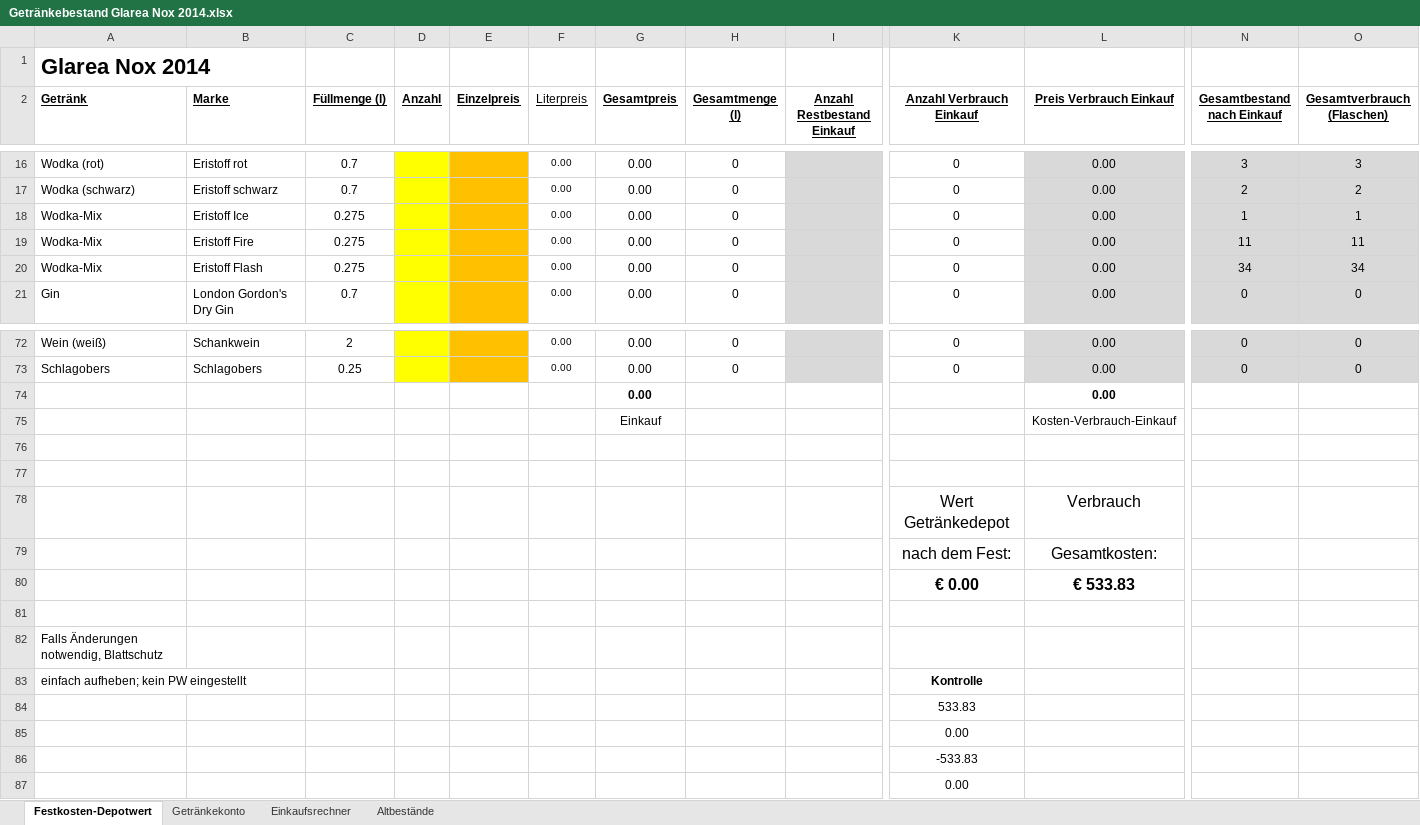
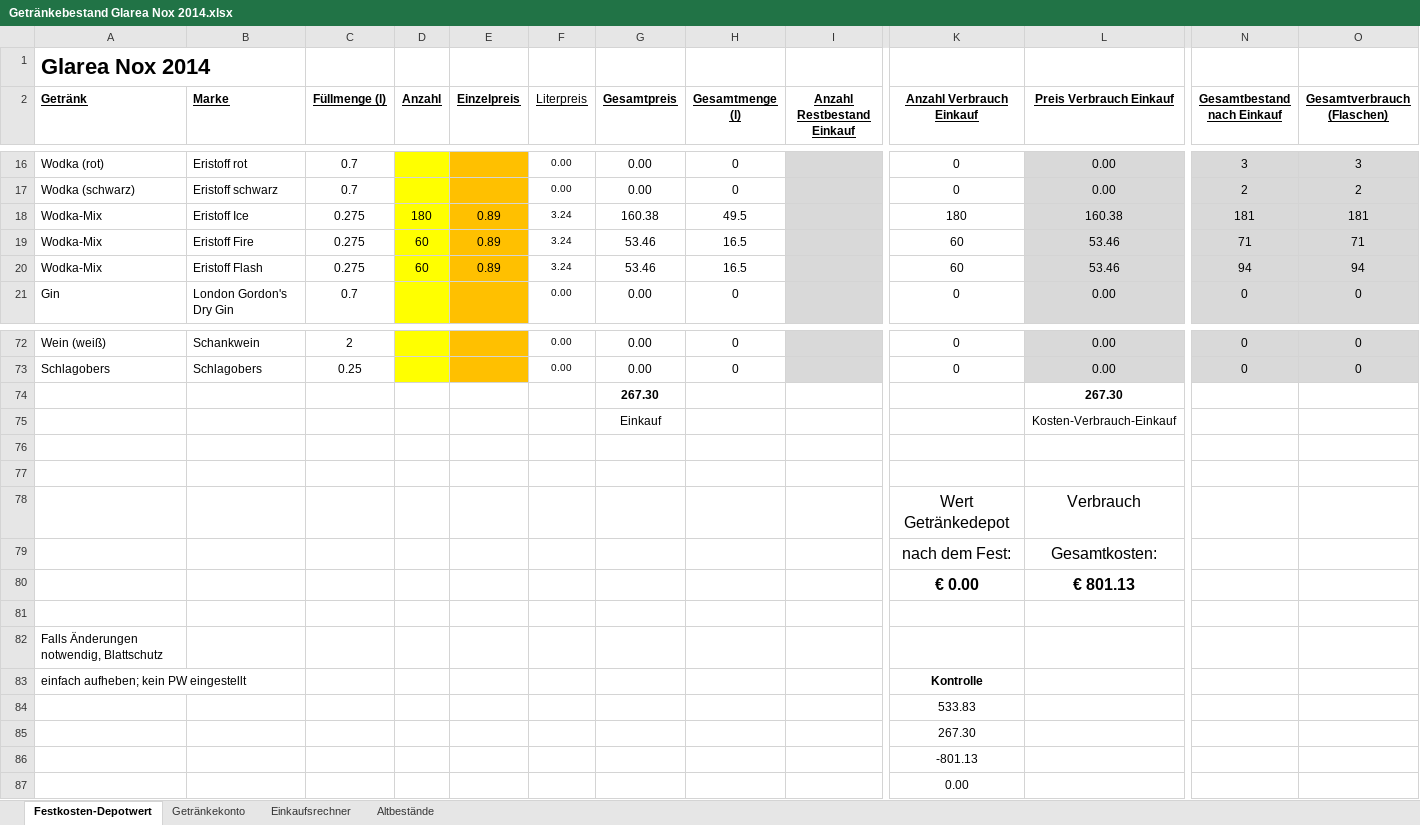
Before and after one commit to Balestrano/glarea-nox, an Excel workbook: 2014/Getränke/Getränkebestand Glarea Nox 2014.xlsx, sheet Festkosten-Depotwert, drawn as a sheet; only a part is shown, gaps mark what is left out; values as stored, in another font and other column widths than the file's, no borders; the diff names each change by its address in the sheet, - before the commit and + after, or states it on an @@ line.

```diff
--- a/2014/Getränke/Getränkebestand Glarea Nox 2014.xlsx (sheet Festkosten-Depotwert)
+++ b/2014/Getränke/Getränkebestand Glarea Nox 2014.xlsx (sheet Festkosten-Depotwert)
-D18 (Anzahl): (empty)
+D18 (Anzahl): 180
-E18:E20 (Einzelpreis): (empty)
+E18:E20 (Einzelpreis): 0.89
-F18:F20 (Literpreis): 0.00
+F18:F20 (Literpreis): 3.24
-G18 (Gesamtpreis): 0.00
+G18 (Gesamtpreis): 160.38
-H18 (Gesamtmenge (l)): 0
+H18 (Gesamtmenge (l)): 49.5
-K18 (Anzahl Verbrauch Einkauf): 0
+K18 (Anzahl Verbrauch Einkauf): 180
-L18 (Preis Verbrauch Einkauf): 0.00
+L18 (Preis Verbrauch Einkauf): 160.38
-N18 (Gesamtbestand nach Einkauf): 1
+N18 (Gesamtbestand nach Einkauf): 181
-O18 (Gesamtverbrauch (Flaschen)): 1
+O18 (Gesamtverbrauch (Flaschen)): 181
-D19:D20 (Anzahl): (empty)
+D19:D20 (Anzahl): 60
-G19:G20 (Gesamtpreis): 0.00
+G19:G20 (Gesamtpreis): 53.46
-H19:H20 (Gesamtmenge (l)): 0
+H19:H20 (Gesamtmenge (l)): 16.5
-K19:K20 (Anzahl Verbrauch Einkauf): 0
+K19:K20 (Anzahl Verbrauch Einkauf): 60
-L19:L20 (Preis Verbrauch Einkauf): 0.00
+L19:L20 (Preis Verbrauch Einkauf): 53.46
-N19 (Gesamtbestand nach Einkauf): 11
+N19 (Gesamtbestand nach Einkauf): 71
-O19 (Gesamtverbrauch (Flaschen)): 11
+O19 (Gesamtverbrauch (Flaschen)): 71
-N20 (Gesamtbestand nach Einkauf): 34
+N20 (Gesamtbestand nach Einkauf): 94
-O20 (Gesamtverbrauch (Flaschen)): 34
+O20 (Gesamtverbrauch (Flaschen)): 94
-G74 (Gesamtpreis): 0.00
+G74 (Gesamtpreis): 267.30
-L74 (Preis Verbrauch Einkauf): 0.00
+L74 (Preis Verbrauch Einkauf): 267.30
-L80 (Preis Verbrauch Einkauf): € 533.83
+L80 (Preis Verbrauch Einkauf): € 801.13
-K85 (Anzahl Verbrauch Einkauf): 0.00
+K85 (Anzahl Verbrauch Einkauf): 267.30
-K86 (Anzahl Verbrauch Einkauf): -533.83
+K86 (Anzahl Verbrauch Einkauf): -801.13
```
Also changed, not shown: sheet Getränkekonto, sheet Einkaufsrechner.
